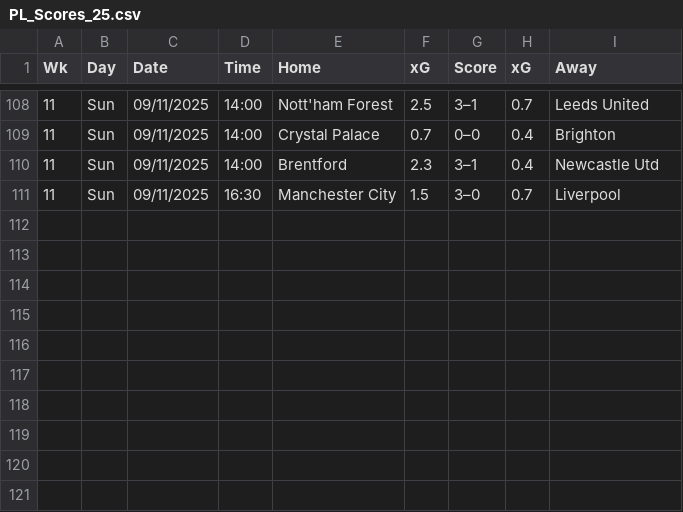
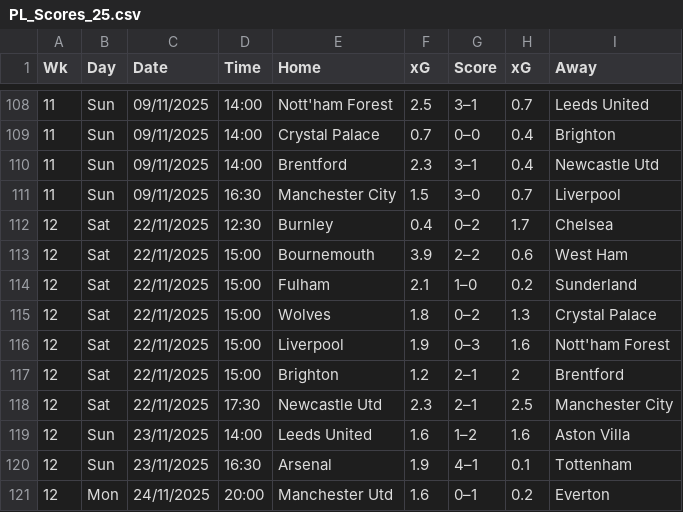
Before and after one commit to Bademosi95/PL_DATA2, a CSV file: PL_Scores_25.csv, drawn as a sheet; only a part is shown, gaps mark what is left out; the diff names each change by its address in the sheet, - before the commit and + after, or states it on an @@ line.

```diff
--- a/PL_Scores_25.csv
+++ b/PL_Scores_25.csv
+row 112: 12 | Sat | 22/11/2025 | 12:30 | Burnley | 0.4 | 0–2 | 1.7 | Chelsea
+row 113: 12 | Sat | 22/11/2025 | 15:00 | Bournemouth | 3.9 | 2–2 | 0.6 | West Ham
+row 114: 12 | Sat | 22/11/2025 | 15:00 | Fulham | 2.1 | 1–0 | 0.2 | Sunderland
+row 115: 12 | Sat | 22/11/2025 | 15:00 | Wolves | 1.8 | 0–2 | 1.3 | Crystal Palace
+row 116: 12 | Sat | 22/11/2025 | 15:00 | Liverpool | 1.9 | 0–3 | 1.6 | Nott'ham Forest
+row 117: 12 | Sat | 22/11/2025 | 15:00 | Brighton | 1.2 | 2–1 | 2 | Brentford
+row 118: 12 | Sat | 22/11/2025 | 17:30 | Newcastle Utd | 2.3 | 2–1 | 2.5 | Manchester City
+row 119: 12 | Sun | 23/11/2025 | 14:00 | Leeds United | 1.6 | 1–2 | 1.6 | Aston Villa
+row 120: 12 | Sun | 23/11/2025 | 16:30 | Arsenal | 1.9 | 4–1 | 0.1 | Tottenham
+row 121: 12 | Mon | 24/11/2025 | 20:00 | Manchester Utd | 1.6 | 0–1 | 0.2 | Everton
```
Also changed, not shown: premier_league_stats.csv, 6 other files.
